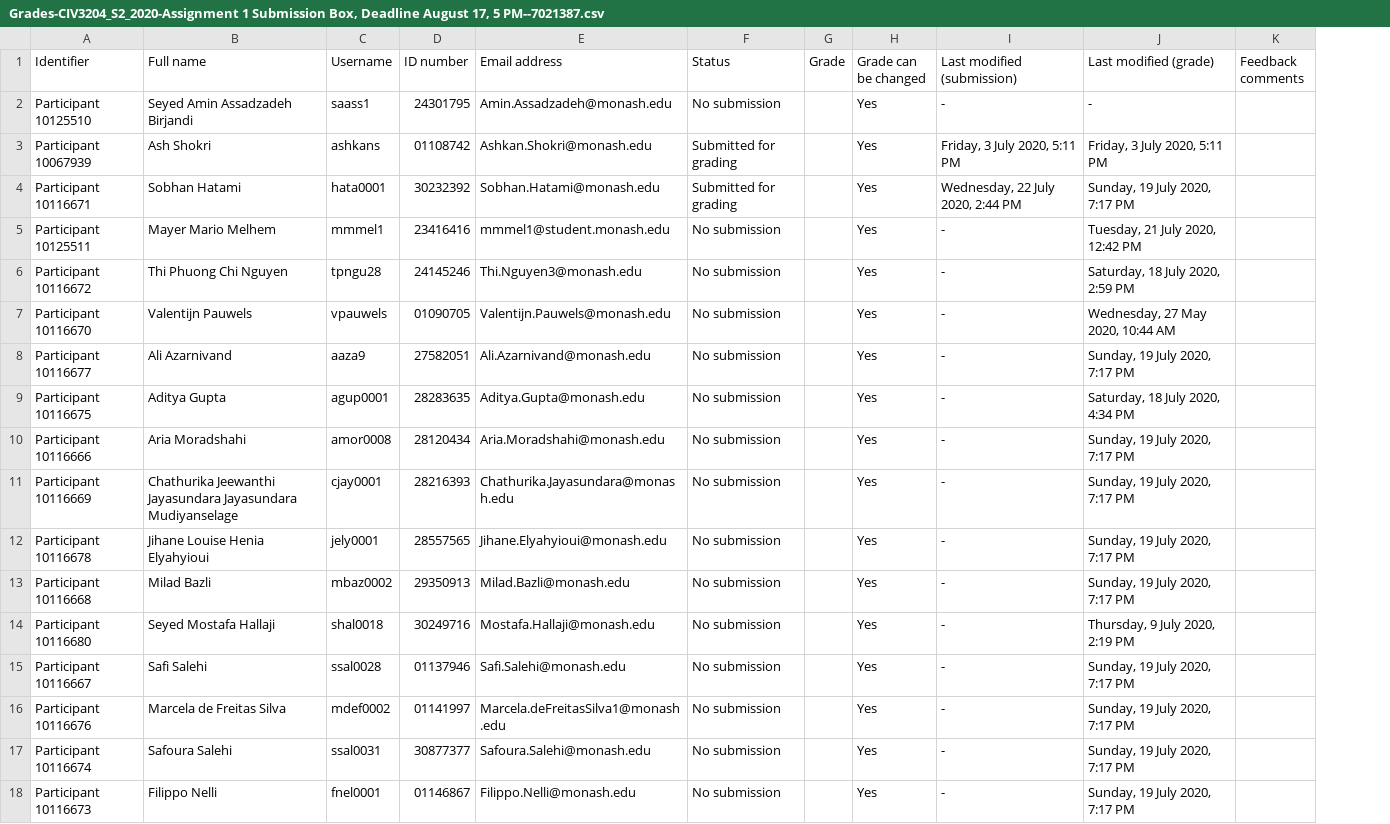
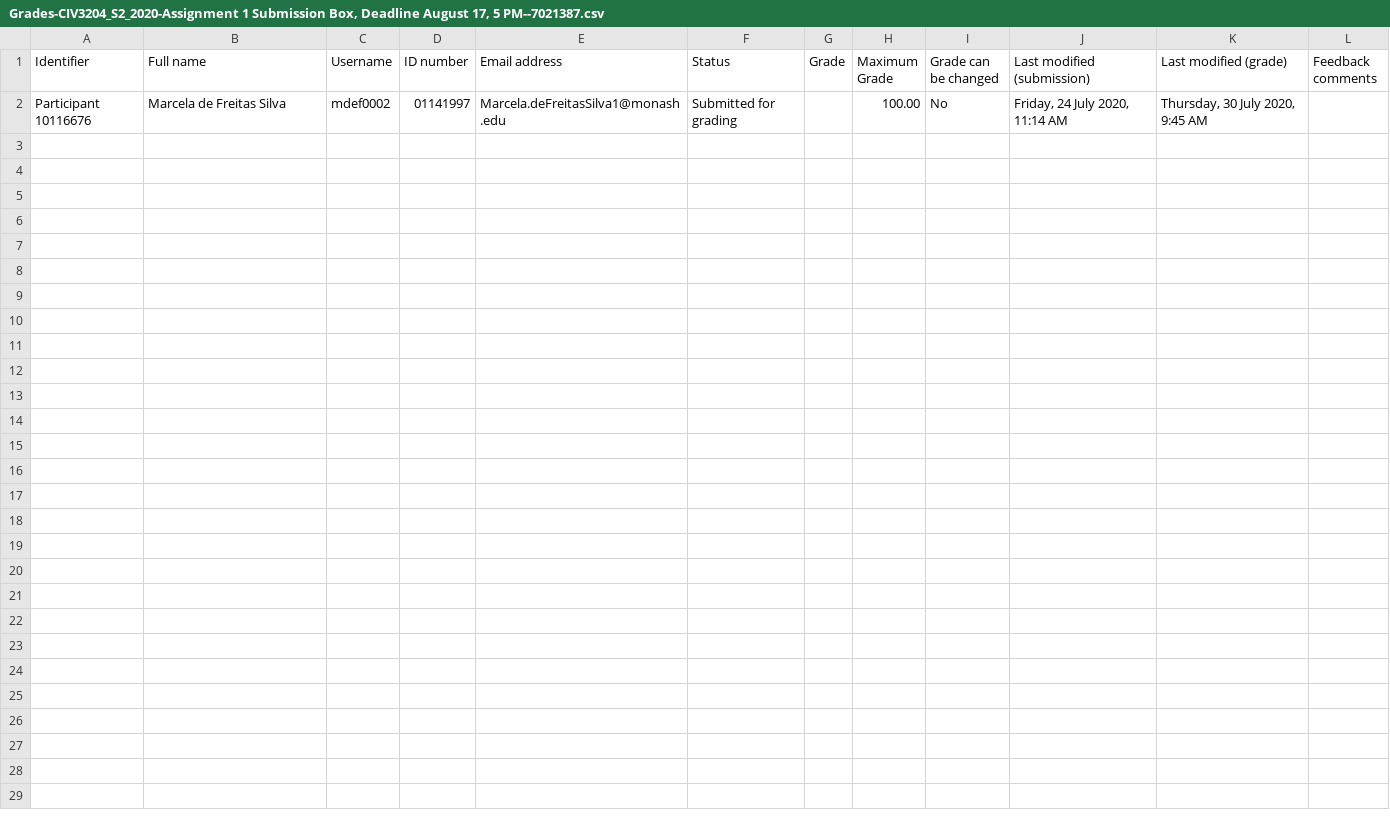
Before and after one commit to ashkans/GAME_training, a CSV file: settings/Grades-CIV3204_S2_2020-Assignment 1 Submission Box, Deadline August 17, 5 PM--7021387.csv, drawn as a sheet; removed rows and columns are numbered as before the commit, all else as after; the diff names each change by its address in the sheet, - before the commit and + after, or states it on an @@ line.

Commit message:
new file:   __pycache__/helper.cpython-38.pyc 	modified:   samp_dist_plots.pdf 	modified:   settings/Assign1.yaml 	modified:   settings/Assign2.yaml 	modified:   settings/Assign3.yaml 	modified:   settings/Assign4.yaml 	modified:   settings/Assign5.yaml 	modified:   settings/Assign6.yaml 	modified:   settings/Assign7.yaml 	modified:   settings/Assign8.yaml 	modified:   settings/Assign9.yaml 	new file:   settings/Exam1.yaml 	new file:   settings/Exam2.yaml 	modified:   settings/Grades-CIV3204_S2_2020-Assignment 1 Submission Box, Deadline August 17, 5 PM--7021387.csv 	modified:   settings/Grades-CIV3204_S2_2020-Assignment 2 Submission Box, Deadline August 24, 5 PM--7021388.csv 	modified:   settings/Grades-CIV3204_S2_2020-Assignment 3 Submission Box, Deadline August 31, 5 PM--7021389.csv 	modified:   settings/Grades-CIV3204_S2_2020-Assignment 4 Submission Box, Deadline September 7, 5 PM--7021390.csv 	modified:   settings/Grades-CIV3204_S2_2020-Assignment 5 Submission Box, Deadline September 14, 5 PM--7333726.csv 	modified:   settings/Grades-CIV3204_S2_2020-Assignment 6 Submission Box, Deadline September 21, 5 PM--7333727.csv 	modified:   settings/Grades-CIV3204_S2_2020-Assignment 7 Submission Box, Deadline October 12, 5 PM--7333728.csv 	modified:   settings/Grades-CIV3204_S2_2020-Assignment 8 Submission Box, Deadline October 26, 5 PM--7333735.csv 	modified:   settings/Grades-CIV3204_S2_2020-Assignment 9 Submission Box, Deadline November 2, 5 PM--7333738.csv 	new file:   settings/Grades-CIV3204_S2_2020-Final Assessment Download and Submission Box--7795850.csv 	new file:   settings/Grades-CIV3204_S2_2020-SupplementaryDeferred Final Assessment Download and Submission Box--8018860.csv 	new file:   settings/test1.csv 	new file:   settings/test1.yaml 	new file:   settings/test2.csv 	new file:   settings/test2.yaml

```diff
--- a/settings/Grades-CIV3204_S2_2020-Assignment 1 Submission Box, Deadline August 17, 5 PM--7021387.csv
+++ b/settings/Grades-CIV3204_S2_2020-Assignment 1 Submission Box, Deadline August 17, 5 PM--7021387.csv
+column H (Maximum Grade), row 2: 100.00
-row 2: Participant 10125510 | Seyed Amin Assadzadeh Birjandi | saass1 | 24301795 | Amin.Assadzadeh@monash.edu | No submission |  | Yes | - | -
-row 3: Participant 10067939 | Ash Shokri | ashkans | 01108742 | Ashkan.Shokri@monash.edu | Submitted for grading |  | Yes | Friday, 3 July 2020, 5:11 PM | Friday, 3 July 2020, 5:11 PM
-row 4: Participant 10116671 | Sobhan Hatami | hata0001 | 30232392 | Sobhan.Hatami@monash.edu | Submitted for grading |  | Yes | Wednesday, 22 July 2020, 2:44 PM | Sunday, 19 July 2020, 7:17 PM
-row 5: Participant 10125511 | Mayer Mario Melhem | mmmel1 | 23416416 | mmmel1@student.monash.edu | No submission |  | Yes | - | Tuesday, 21 July 2020, 12:42 PM
-row 6: Participant 10116672 | Thi Phuong Chi Nguyen | tpngu28 | 24145246 | Thi.Nguyen3@monash.edu | No submission |  | Yes | - | Saturday, 18 July 2020, 2:59 PM
-row 7: Participant 10116670 | Valentijn Pauwels | vpauwels | 01090705 | Valentijn.Pauwels@monash.edu | No submission |  | Yes | - | Wednesday, 27 May 2020, 10:44 AM
-row 8: Participant 10116677 | Ali Azarnivand | aaza9 | 27582051 | Ali.Azarnivand@monash.edu | No submission |  | Yes | - | Sunday, 19 July 2020, 7:17 PM
-row 9: Participant 10116675 | Aditya Gupta | agup0001 | 28283635 | Aditya.Gupta@monash.edu | No submission |  | Yes | - | Saturday, 18 July 2020, 4:34 PM
-row 10: Participant 10116666 | Aria Moradshahi | amor0008 | 28120434 | Aria.Moradshahi@monash.edu | No submission |  | Yes | - | Sunday, 19 July 2020, 7:17 PM
-row 11: Participant 10116669 | Chathurika Jeewanthi Jayasundara Jayasundara Mudiyanselage | cjay0001 | 28216393 | Chathurika.Jayasundara@monash.edu | No submission |  | Yes | - | Sunday, 19 July 2020, 7:17 PM
-row 12: Participant 10116678 | Jihane Louise Henia Elyahyioui | jely0001 | 28557565 | Jihane.Elyahyioui@monash.edu | No submission |  | Yes | - | Sunday, 19 July 2020, 7:17 PM
-row 13: Participant 10116668 | Milad Bazli | mbaz0002 | 29350913 | Milad.Bazli@monash.edu | No submission |  | Yes | - | Sunday, 19 July 2020, 7:17 PM
-row 14: Participant 10116680 | Seyed Mostafa Hallaji | shal0018 | 30249716 | Mostafa.Hallaji@monash.edu | No submission |  | Yes | - | Thursday, 9 July 2020, 2:19 PM
-row 15: Participant 10116667 | Safi Salehi | ssal0028 | 01137946 | Safi.Salehi@monash.edu | No submission |  | Yes | - | Sunday, 19 July 2020, 7:17 PM
-F2 (Status): No submission
+F2 (Status): Submitted for grading
-I2 (Grade can be changed): Yes
+I2 (Grade can be changed): No
-J2 (Last modified (submission)): -
+J2 (Last modified (submission)): Friday, 24 July 2020, 11:14 AM
-K2 (Last modified (grade)): Sunday, 19 July 2020, 7:17 PM
+K2 (Last modified (grade)): Thursday, 30 July 2020, 9:45 AM
-row 17: Participant 10116674 | Safoura Salehi | ssal0031 | 30877377 | Safoura.Salehi@monash.edu | No submission |  | Yes | - | Sunday, 19 July 2020, 7:17 PM
-row 18: Participant 10116673 | Filippo Nelli | fnel0001 | 01146867 | Filippo.Nelli@monash.edu | No submission |  | Yes | - | Sunday, 19 July 2020, 7:17 PM
```
Also changed, not shown: settings/Grades-CIV3204_S2_2020-Assignment 3 Submission Box, Deadline August 31, 5 PM--7021389.csv, settings/Grades-CIV3204_S2_2020-Assignment 5 Submission Box, Deadline September 14, 5 PM--7333726.csv, 24 other files.
